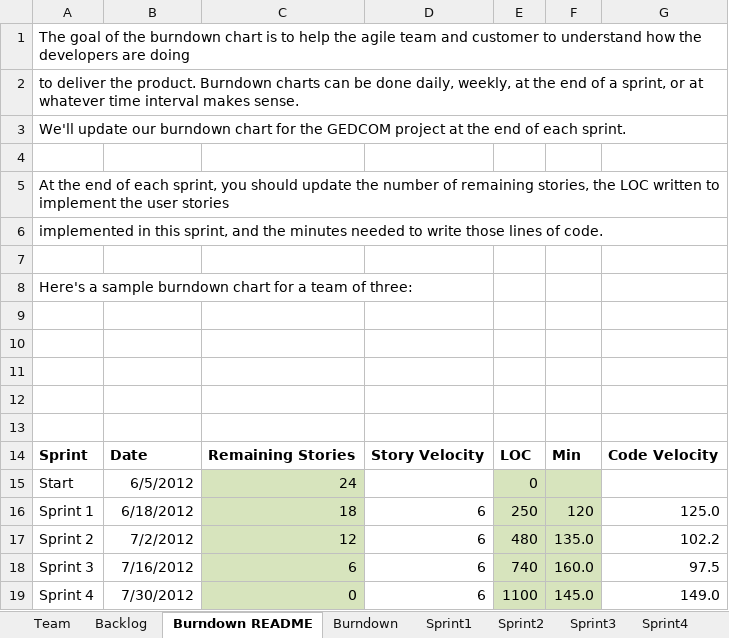
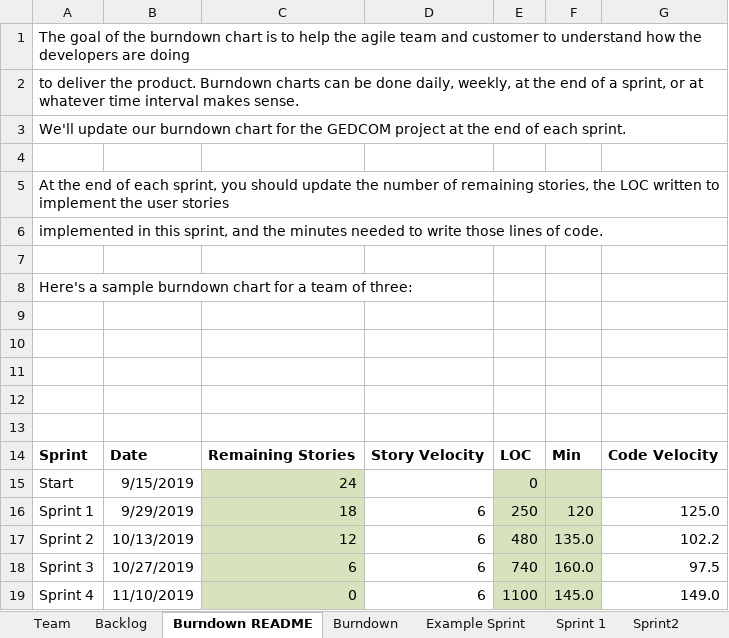
Before and after one commit to ashish-python/SSW-555, an Excel workbook: TeamAaronAshishJuliaReport.xlsx, sheet Burndown README, drawn as a sheet; values as stored, in another font and other column widths than the file's, no borders; charts and pictures not drawn; the diff names each change by its address in the sheet, - before the commit and + after, or states it on an @@ line.

```diff
--- a/TeamAaronAshishJuliaReport.xlsx (sheet Burndown README)
+++ b/TeamAaronAshishJuliaReport.xlsx (sheet Burndown README)
-sheet tab: Sprint1
+sheet tab: Example Sprint
+sheet tab: Sprint 1
-B15: 6/5/2012
+B15: 9/15/2019
-B16: 6/18/2012
+B16: 9/29/2019
-B17: 7/2/2012
+B17: 10/13/2019
-B18: 7/16/2012
+B18: 10/27/2019
-B19: 7/30/2012
+B19: 11/10/2019
```
Also changed, not shown: sheet Backlog, sheet Stories, sheet Sprint2, sheet Sprint4, sheet Sprint3, sheet Burndown, 1 more sheet, charts or pictures.
